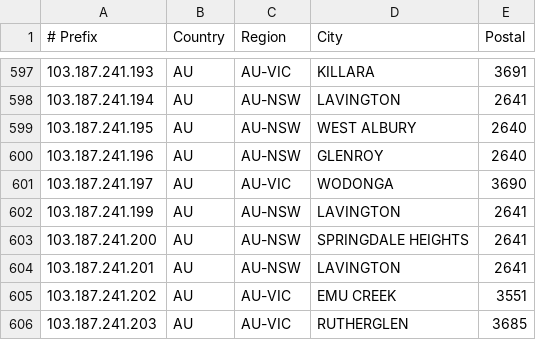
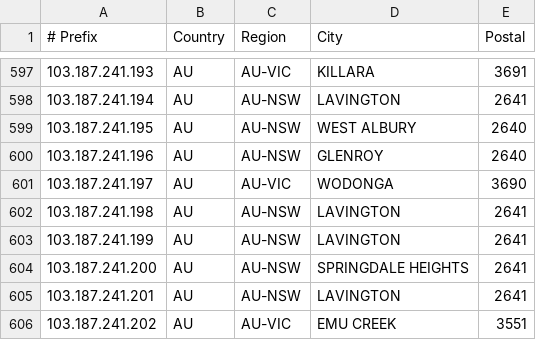
Before and after one commit to LightningIP/geofeed, a CSV file: geofeed.csv, drawn as a sheet; only a part is shown, gaps mark what is left out; the shorter side is filled out with more unchanged rows.

Commit message:
IP Address Updates

```diff
--- a/geofeed.csv
+++ b/geofeed.csv
@@ -601,2 +601,3 @@
 103.187.241.197,AU,AU-VIC,WODONGA,3690
+103.187.241.198,AU,AU-NSW,LAVINGTON,2641
 103.187.241.199,AU,AU-NSW,LAVINGTON,2641
```
